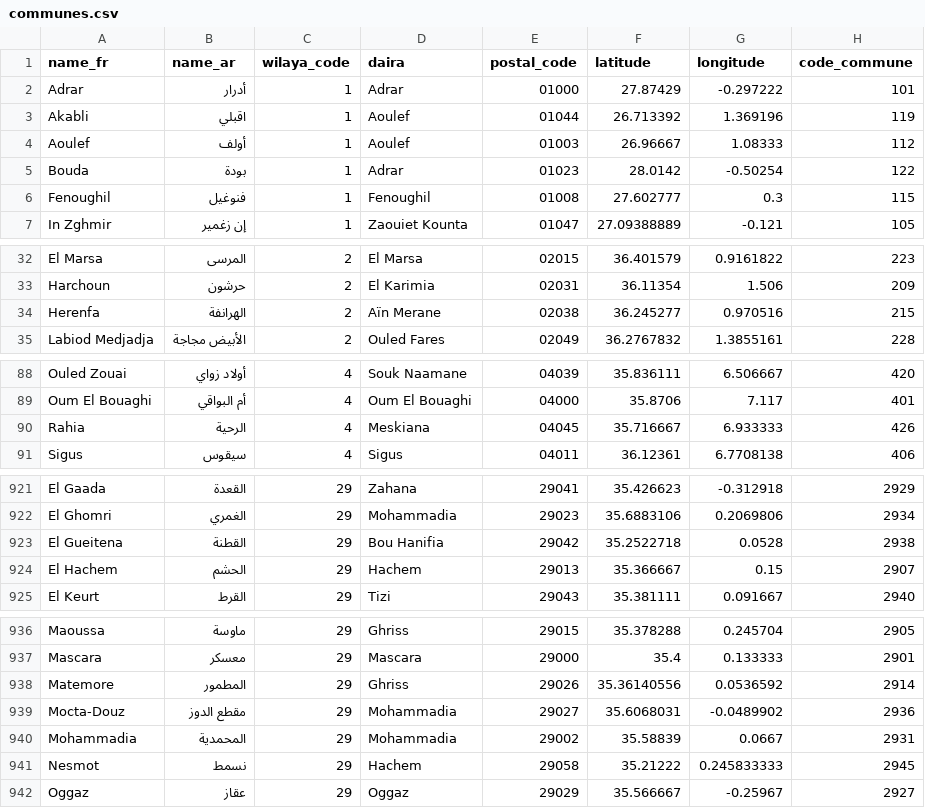
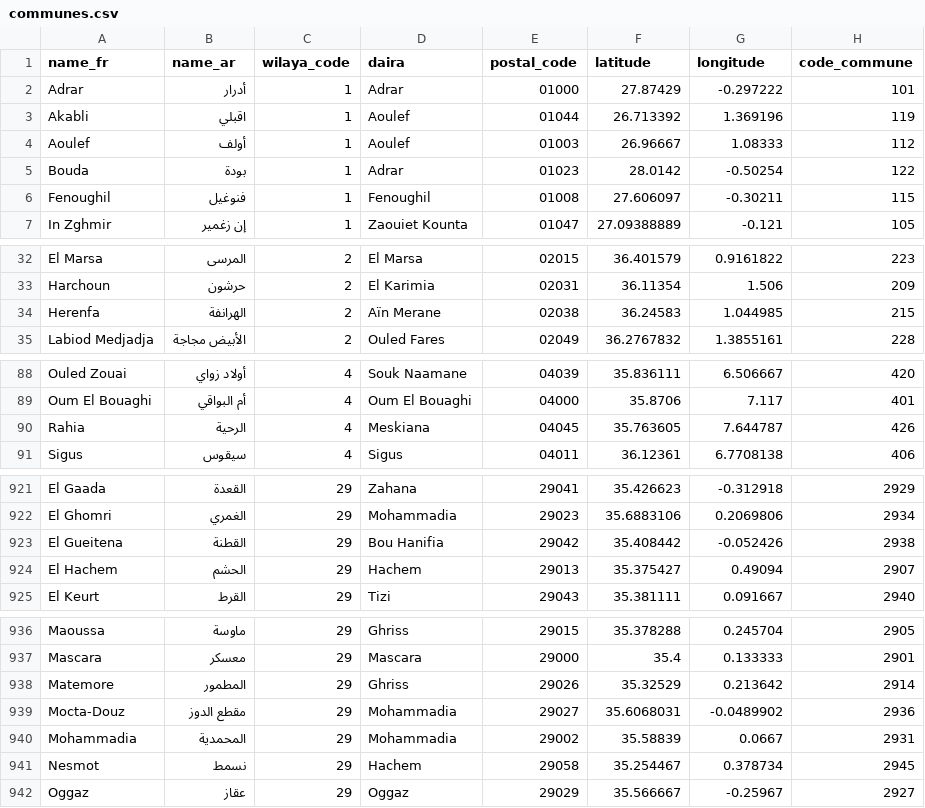
Before and after one commit to yasserstudio/geoalgeria, a CSV file: packages/dataset/data/csv/communes.csv, drawn as a sheet; only a part is shown, gaps mark what is left out; the diff covers the shown part only.

Commit message:
fix(dataset): 15 more centres the audit held the evidence for and excluded
Two rules, both narrower than the evidence in research/_commune-centres, and both
now in scripts/lib/seat-evidence.mjs with unit tests over the rows that made them
necessary.

The first was strict key equality on the seat node's name, which the evidence gate
depended on. The capture harvests `wikidata` on the relation AND on its
admin_centre node and read neither, so 11 rows stayed exceptions while
OpenStreetMap said outright that the node is that commune's seat: Hanif/Ahnif,
Illilten/Souk El Had, Inghar/In Ghar and eight more. Rahia (426) differs from
"El Rahia" by the definite article alone, and two Arabic rows (Matemore 2914,
Herenfa 215) by the same ال. Agreement is now the folded name, the article-free
name, or one shared wikidata item: name 1,365, wikidata 54, article 14, none 104.

The second was containment itself, which is blind to a dropped minus inside a
commune large enough to hold both values. Fenoughil (115) shipped
[0.3, 27.602777] for a seat at [-0.30211, 27.606097]: 59.3 km, and inside its own
commune either way. coordinateAnomaly() undoes each sign flip and the lat/lon swap
and names the value mangled when a form lands within 1 km of the seat. Over all
1,537 compared rows it finds exactly two, Fenoughil and Ouled Ahmed Timmi, which
was already corrected on other evidence.

Decided errors 174 to 189, so the corrections file carries 189 and the standing
containment exceptions fall from 41 to 27. Inghar's correction alone takes 14
mosques back out of In Salah. The mangled-ordinate rule is a standing guard over
all five carriers with no exceptions list: a row that trips it is a correction
waiting to be written.

```diff
--- a/packages/dataset/data/csv/communes.csv
+++ b/packages/dataset/data/csv/communes.csv
@@ -5,3 +5,3 @@ Aoulef,أولف,1,Aoulef,01003,26.96667,1.08333,112
 Bouda,بودة,1,Adrar,01023,28.0142,-0.50254,122
-Fenoughil,فنوغيل,1,Fenoughil,01008,27.602777,0.3,115
+Fenoughil,فنوغيل,1,Fenoughil,01008,27.606097,-0.30211,115
 In Zghmir,إن زغمير,1,Zaouiet Kounta,01047,27.09388889,-0.121,105
@@ -33,3 +33,3 @@ El Marsa,المرسى,2,El Marsa,02015,36.401579,0.9161822,223
 Harchoun,حرشون,2,El Karimia,02031,36.11354,1.506,209
-Herenfa,الهرانفة,2,Aïn Merane,02038,36.245277,0.970516,215
+Herenfa,الهرانفة,2,Aïn Merane,02038,36.24583,1.044985,215
 Labiod Medjadja,الأبيض مجاجة,2,Ouled Fares,02049,36.2767832,1.3855161,228
@@ -89,3 +89,3 @@ Ouled Zouai,أولاد زواي,4,Souk Naamane,04039,35.836111,6.506667,420
 Oum El Bouaghi,أم البواقي,4,Oum El Bouaghi,04000,35.8706,7.117,401
-Rahia,الرحية,4,Meskiana,04045,35.716667,6.933333,426
+Rahia,الرحية,4,Meskiana,04045,35.763605,7.644787,426
 Sigus,سيقوس,4,Sigus,04011,36.12361,6.7708138,406
@@ -922,4 +922,4 @@ El Gaada,القعدة,29,Zahana,29041,35.426623,-0.312918,2929
 El Ghomri,الغمري,29,Mohammadia,29023,35.6883106,0.2069806,2934
-El Gueitena,القطنة,29,Bou Hanifia,29042,35.2522718,0.0528,2938
-El Hachem,الحشم,29,Hachem,29013,35.366667,0.15,2907
+El Gueitena,القطنة,29,Bou Hanifia,29042,35.408442,-0.052426,2938
+El Hachem,الحشم,29,Hachem,29013,35.375427,0.49094,2907
 El Keurt,القرط,29,Tizi,29043,35.381111,0.091667,2940
@@ -937,6 +937,6 @@ Maoussa,ماوسة,29,Ghriss,29015,35.378288,0.245704,2905
 Mascara,معسكر,29,Mascara,29000,35.4,0.133333,2901
-Matemore,المطمور,29,Ghriss,29026,35.36140556,0.0536592,2914
+Matemore,المطمور,29,Ghriss,29026,35.32529,0.213642,2914
 Mocta-Douz,مقطع الدوز,29,Mohammadia,29027,35.6068031,-0.0489902,2936
 Mohammadia,المحمدية,29,Mohammadia,29002,35.58839,0.0667,2931
-Nesmot,نسمط,29,Hachem,29058,35.21222,0.245833333,2945
+Nesmot,نسمط,29,Hachem,29058,35.254467,0.378734,2945
 Oggaz,عقاز,29,Oggaz,29029,35.566667,-0.25967,2927
```
Also changed, not shown: 16 edited cells elsewhere in this file, 17 other files.
